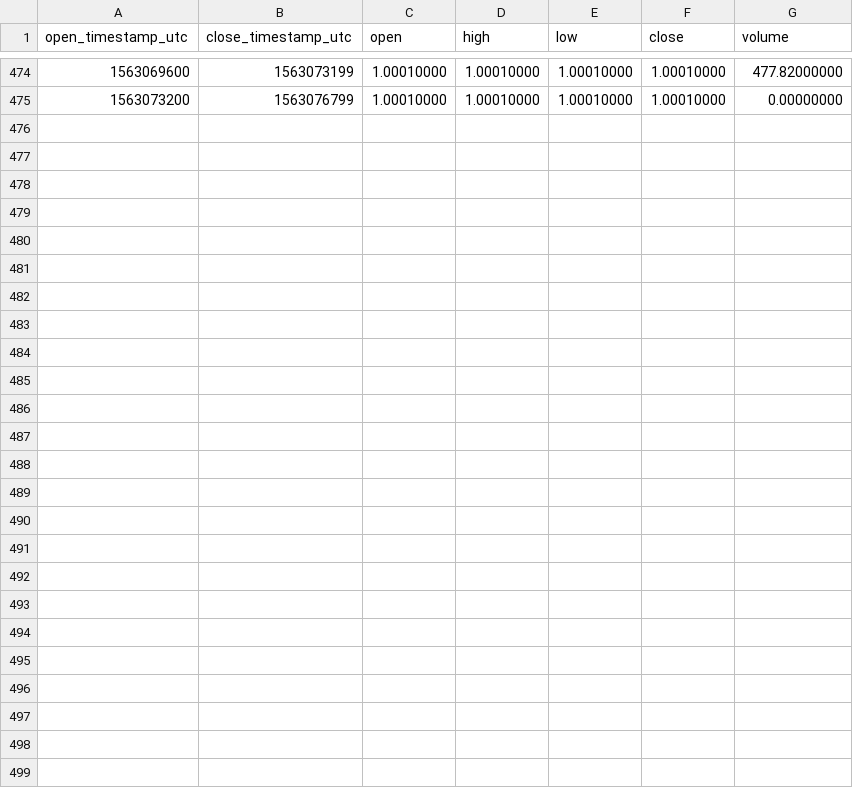
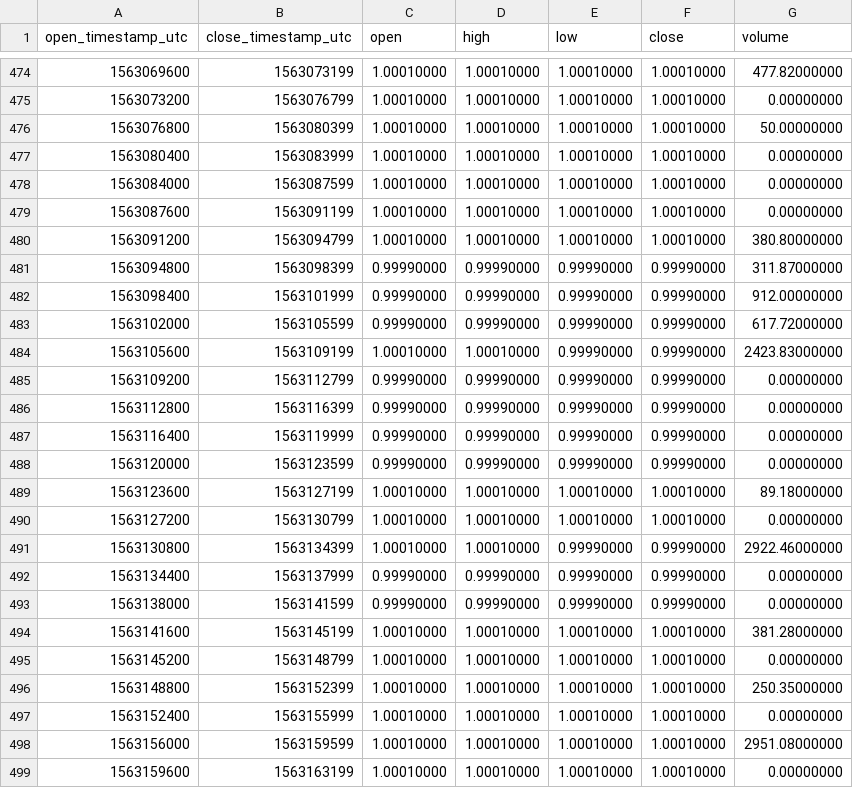
Before and after one commit to cryptobigbro/binance-USDSBUSDS, a CSV file: binance-USDSBUSDS-1h.csv, drawn as a sheet; only a part is shown, gaps mark what is left out.

Commit message:
Update OHLCV data.

```diff
--- a/binance-USDSBUSDS-1h.csv
+++ b/binance-USDSBUSDS-1h.csv
@@ -475 +475,25 @@ open_timestamp_utc,close_timestamp_utc,open,high,low,close,volume
 1563073200,1563076799,1.00010000,1.00010000,1.00010000,1.00010000,0.00000000
+1563076800,1563080399,1.00010000,1.00010000,1.00010000,1.00010000,50.00000000
+1563080400,1563083999,1.00010000,1.00010000,1.00010000,1.00010000,0.00000000
+1563084000,1563087599,1.00010000,1.00010000,1.00010000,1.00010000,0.00000000
+1563087600,1563091199,1.00010000,1.00010000,1.00010000,1.00010000,0.00000000
+1563091200,1563094799,1.00010000,1.00010000,1.00010000,1.00010000,380.80000000
+1563094800,1563098399,0.99990000,0.99990000,0.99990000,0.99990000,311.87000000
+1563098400,1563101999,0.99990000,0.99990000,0.99990000,0.99990000,912.00000000
+1563102000,1563105599,0.99990000,0.99990000,0.99990000,0.99990000,617.72000000
+1563105600,1563109199,1.00010000,1.00010000,0.99990000,0.99990000,2423.83000000
+1563109200,1563112799,0.99990000,0.99990000,0.99990000,0.99990000,0.00000000
+1563112800,1563116399,0.99990000,0.99990000,0.99990000,0.99990000,0.00000000
+1563116400,1563119999,0.99990000,0.99990000,0.99990000,0.99990000,0.00000000
+1563120000,1563123599,0.99990000,0.99990000,0.99990000,0.99990000,0.00000000
+1563123600,1563127199,1.00010000,1.00010000,1.00010000,1.00010000,89.18000000
+1563127200,1563130799,1.00010000,1.00010000,1.00010000,1.00010000,0.00000000
+1563130800,1563134399,1.00010000,1.00010000,0.99990000,0.99990000,2922.46000000
+1563134400,1563137999,0.99990000,0.99990000,0.99990000,0.99990000,0.00000000
+1563138000,1563141599,0.99990000,0.99990000,0.99990000,0.99990000,0.00000000
+1563141600,1563145199,1.00010000,1.00010000,1.00010000,1.00010000,381.28000000
+1563145200,1563148799,1.00010000,1.00010000,1.00010000,1.00010000,0.00000000
+1563148800,1563152399,1.00010000,1.00010000,1.00010000,1.00010000,250.35000000
+1563152400,1563155999,1.00010000,1.00010000,1.00010000,1.00010000,0.00000000
+1563156000,1563159599,1.00010000,1.00010000,1.00010000,1.00010000,2951.08000000
+1563159600,1563163199,1.00010000,1.00010000,1.00010000,1.00010000,0.00000000
```
Also changed, not shown: binance-USDSBUSDS-1d.csv, 1 other file.
